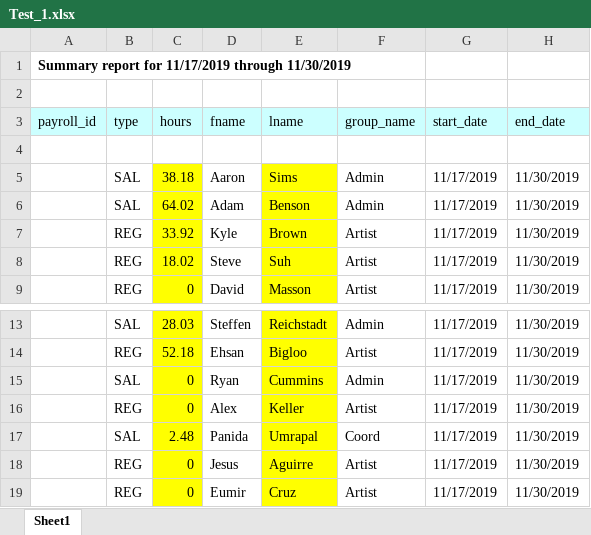
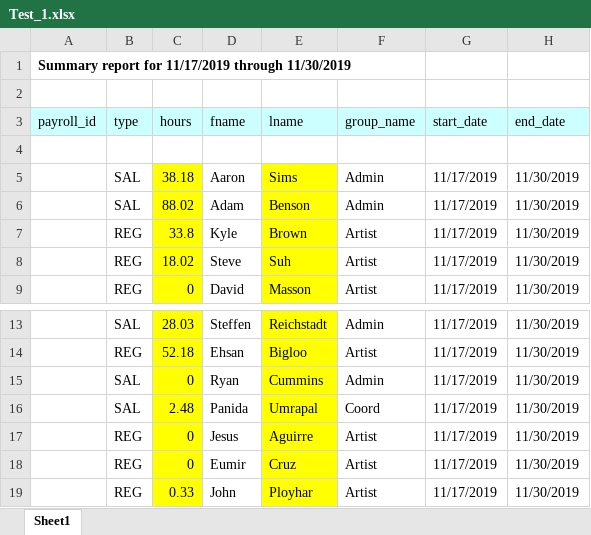
Before and after one commit to SleepDeprivedVFX/t_sheets_listener, an Excel workbook: Python/Utilities/time_lord/buildingblocks/Test_1.xlsx, sheet Sheet1, drawn as a sheet; only a part is shown, gaps mark what is left out; the shorter side is filled out with more unchanged rows; values as stored, in another font and other column widths than the file's, no borders; the diff names each change by its address in the sheet, - before the commit and + after, or states it on an @@ line.

```diff
--- a/Python/Utilities/time_lord/buildingblocks/Test_1.xlsx (sheet Sheet1)
+++ b/Python/Utilities/time_lord/buildingblocks/Test_1.xlsx (sheet Sheet1)
-C6 (hours): 64.02
+C6 (hours): 88.02
-C7 (hours): 33.92
+C7 (hours): 33.8
-row 16:  | REG | 0 | Alex | Keller | Artist | 11/17/2019 | 11/30/2019
```
Also changed, not shown: 25 other files.
